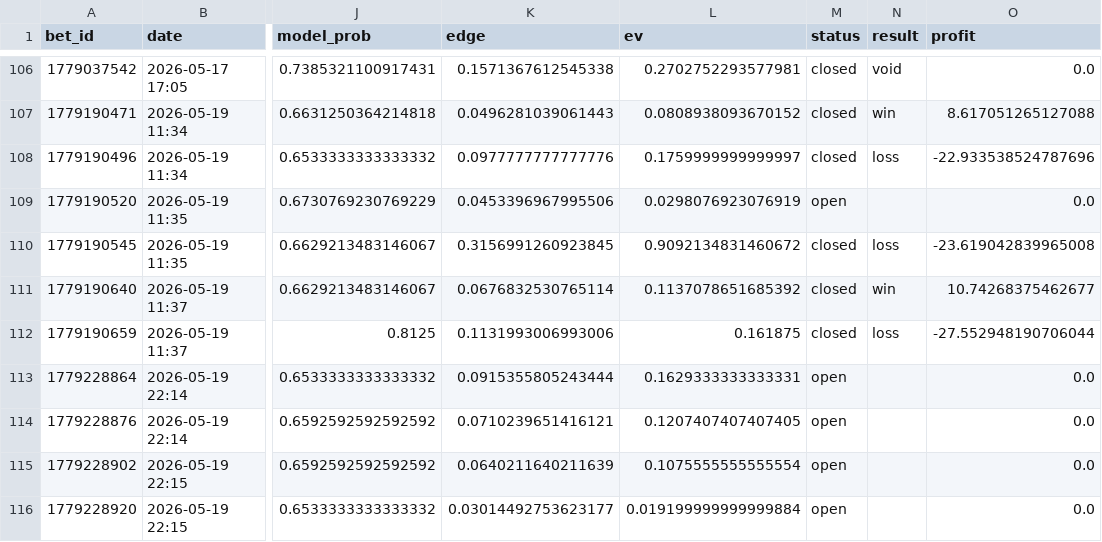
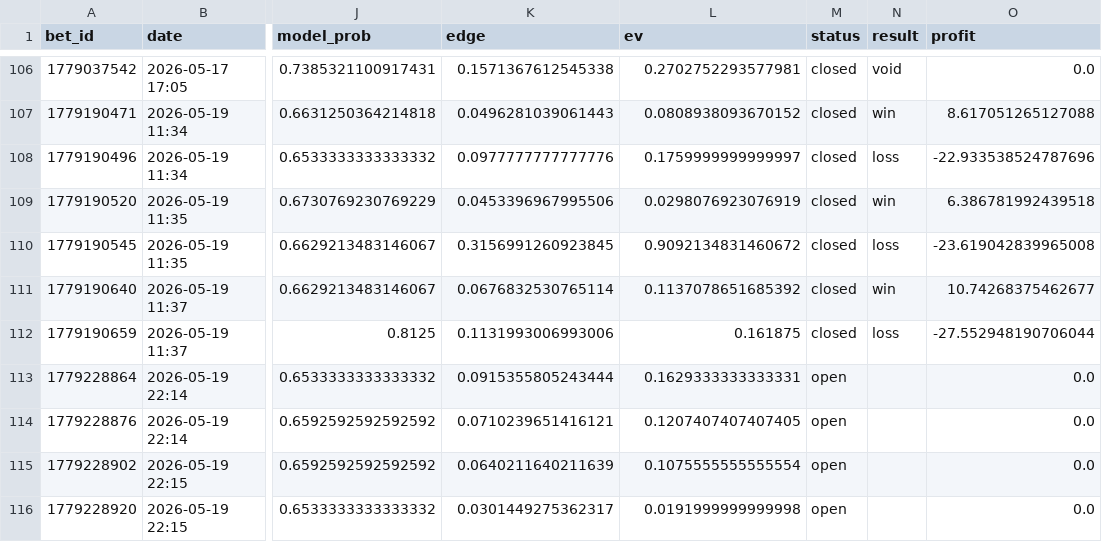
Before and after one commit to narvall018/tennis_modele, a CSV file: bets/users/narvall018/tennis/bets.csv, drawn as a sheet; only a part is shown, gaps mark what is left out; the diff names each change by its address in the sheet, - before the commit and + after, or states it on an @@ line.

Commit message:
chore: update bets/users/narvall018/tennis/bets.csv

```diff
--- a/bets/users/narvall018/tennis/bets.csv
+++ b/bets/users/narvall018/tennis/bets.csv
-M109 (status): open
+M109 (status): closed
-N109 (result): (empty)
+N109 (result): win
-O109 (profit): 0.0
+O109 (profit): 6.386781992439518
-K116 (edge): 0.03014492753623177
+K116 (edge): 0.0301449275362317
-L116 (ev): 0.019199999999999884
+L116 (ev): 0.0191999999999998
```
